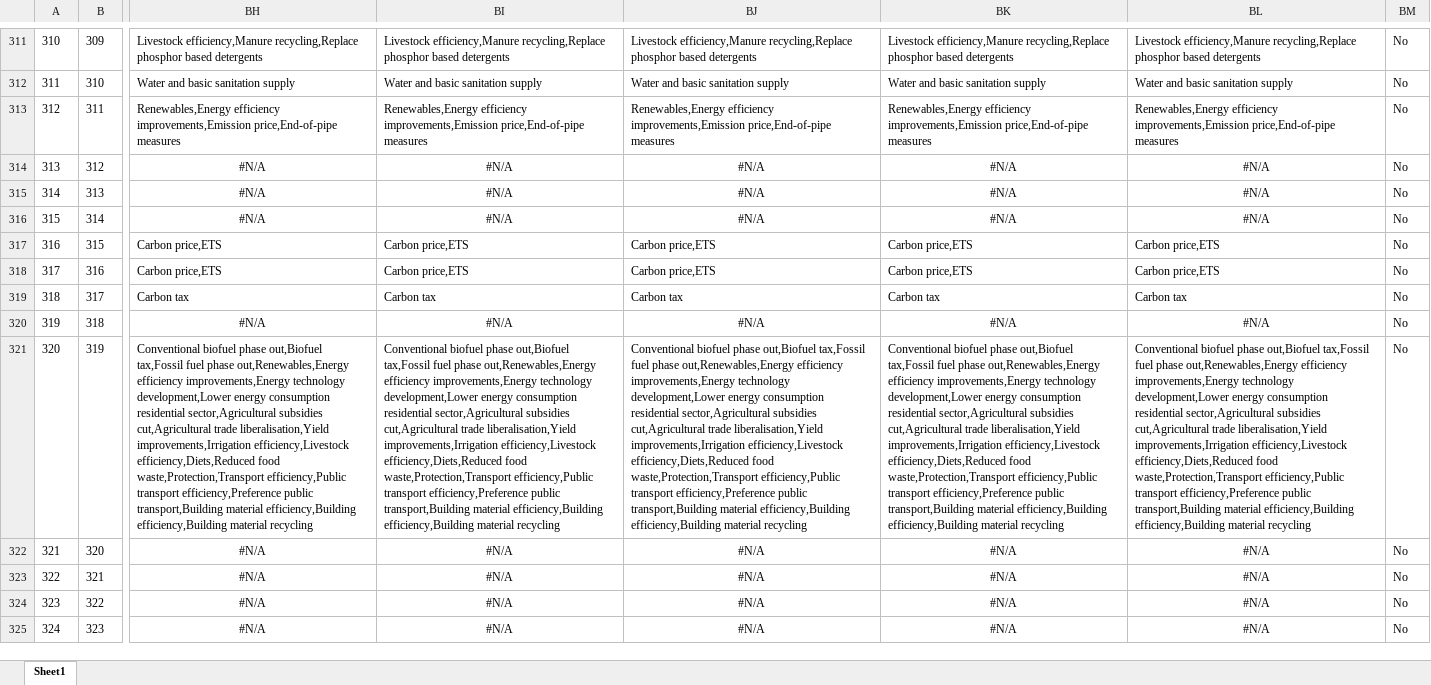
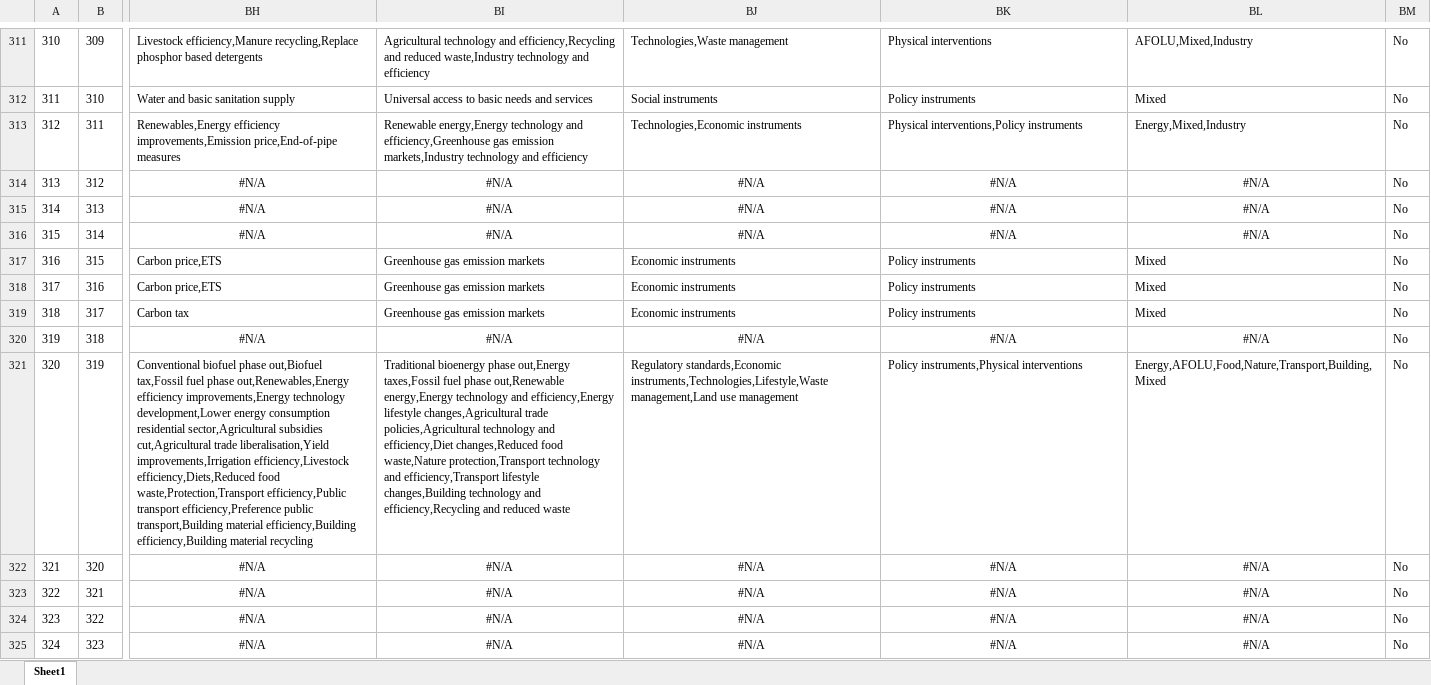
Before and after one commit to CNeu-hub/Transpath_scenarios_database, an Excel workbook: Output/Database_v01_10_06_2025_cn.xlsx, sheet Sheet1, drawn as a sheet; only a part is shown, gaps mark what is left out; values as stored, in another font and other column widths than the file's, no borders; the diff covers the shown part only; the diff names each change by its address in the sheet, - before the commit and + after, or states it on an @@ line.

Commit message:
New database version with proper intervention columns (previously a typo in a function led to the repeated copy and paste of interventions of the interventions column in all other intervention columns (e.g. the content of interventions, interventions_agg_lvl1, interventions_type, etc. was the same). This did not affect analysis, because for analysis the rds output generated before in the script was used.

```diff
--- a/Output/Database_v01_10_06_2025_cn.xlsx (sheet Sheet1)
+++ b/Output/Database_v01_10_06_2025_cn.xlsx (sheet Sheet1)
-BI311: Livestock efficiency,Manure recycling,Replace phosphor based detergents
+BI311: Agricultural technology and efficiency,Recycling and reduced waste,Industry technology and efficiency
-BJ311: Livestock efficiency,Manure recycling,Replace phosphor based detergents
+BJ311: Technologies,Waste management
-BK311: Livestock efficiency,Manure recycling,Replace phosphor based detergents
+BK311: Physical interventions
-BL311: Livestock efficiency,Manure recycling,Replace phosphor based detergents
+BL311: AFOLU,Mixed,Industry
-BI312: Water and basic sanitation supply
+BI312: Universal access to basic needs and services
-BJ312: Water and basic sanitation supply
+BJ312: Social instruments
-BK312: Water and basic sanitation supply
+BK312: Policy instruments
-BL312: Water and basic sanitation supply
+BL312: Mixed
-BI313: Renewables,Energy efficiency improvements,Emission price,End-of-pipe measures
+BI313: Renewable energy,Energy technology and efficiency,Greenhouse gas emission markets,Industry technology and efficiency
-BJ313: Renewables,Energy efficiency improvements,Emission price,End-of-pipe measures
+BJ313: Technologies,Economic instruments
-BK313: Renewables,Energy efficiency improvements,Emission price,End-of-pipe measures
+BK313: Physical interventions,Policy instruments
-BL313: Renewables,Energy efficiency improvements,Emission price,End-of-pipe measures
+BL313: Energy,Mixed,Industry
-BI317:BI318: Carbon price,ETS
+BI317:BI318: Greenhouse gas emission markets
-BJ317:BJ318: Carbon price,ETS
+BJ317:BJ318: Economic instruments
-BK317:BK318: Carbon price,ETS
+BK317:BK318: Policy instruments
-BL317:BL318: Carbon price,ETS
+BL317:BL318: Mixed
-BI319: Carbon tax
+BI319: Greenhouse gas emission markets
-BJ319: Carbon tax
+BJ319: Economic instruments
-BK319: Carbon tax
+BK319: Policy instruments
-BL319: Carbon tax
+BL319: Mixed
-BI321: Conventional biofuel phase out,Biofuel tax,Fossil fuel phase out,Renewables,Energy efficiency improvements,Energy technology development,Lower energy consumption residential sector,Agricultural subsidies cut,Agricultural trade liberalisation,Yield improvements,Irrigation efficiency,Livestock efficiency,Diets,Reduced food waste,Protection,Transport efficiency,Public transport efficiency,Preference public transport,Building material efficiency,Building efficiency,Building material recycling
+BI321: Traditional bioenergy phase out,Energy taxes,Fossil fuel phase out,Renewable energy,Energy technology and efficiency,Energy lifestyle changes,Agricultural trade policies,Agricultural technology and efficiency,Diet changes,Reduced food waste,Nature protection,Transport technology and efficiency,Transport lifestyle changes,Building technology and efficiency,Recycling and reduced waste
-BJ321: Conventional biofuel phase out,Biofuel tax,Fossil fuel phase out,Renewables,Energy efficiency improvements,Energy technology development,Lower energy consumption residential sector,Agricultural subsidies cut,Agricultural trade liberalisation,Yield improvements,Irrigation efficiency,Livestock efficiency,Diets,Reduced food waste,Protection,Transport efficiency,Public transport efficiency,Preference public transport,Building material efficiency,Building efficiency,Building material recycling
+BJ321: Regulatory standards,Economic instruments,Technologies,Lifestyle,Waste management,Land use management
-BK321: Conventional biofuel phase out,Biofuel tax,Fossil fuel phase out,Renewables,Energy efficiency improvements,Energy technology development,Lower energy consumption residential sector,Agricultural subsidies cut,Agricultural trade liberalisation,Yield improvements,Irrigation efficiency,Livestock efficiency,Diets,Reduced food waste,Protection,Transport efficiency,Public transport efficiency,Preference public transport,Building material efficiency,Building efficiency,Building material recycling
+BK321: Policy instruments,Physical interventions
-BL321: Conventional biofuel phase out,Biofuel tax,Fossil fuel phase out,Renewables,Energy efficiency improvements,Energy technology development,Lower energy consumption residential sector,Agricultural subsidies cut,Agricultural trade liberalisation,Yield improvements,Irrigation efficiency,Livestock efficiency,Diets,Reduced food waste,Protection,Transport efficiency,Public transport efficiency,Preference public transport,Building material efficiency,Building efficiency,Building material recycling
+BL321: Energy,AFOLU,Food,Nature,Transport,Building,Mixed
```
Also changed, not shown: 1914 edited cells elsewhere in this sheet, 2 other files.
